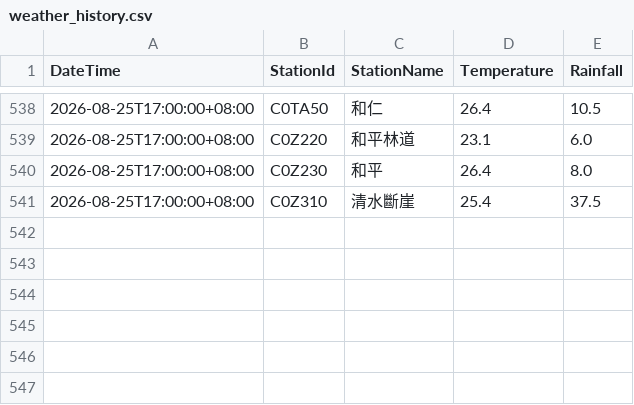
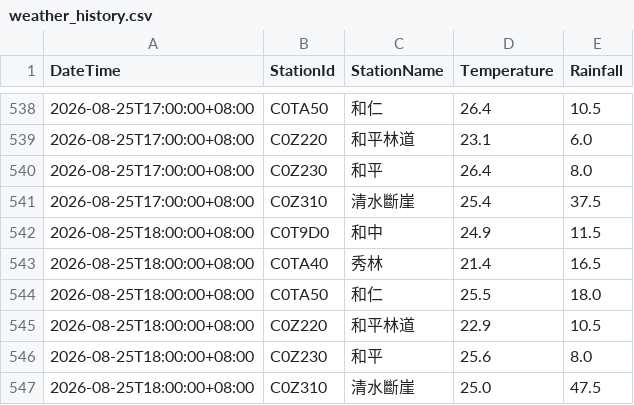
Before and after one commit to be-a-cell/weather-monitor, a CSV file: weather_history.csv, drawn as a sheet; only a part is shown, gaps mark what is left out.

```diff
--- a/weather_history.csv
+++ b/weather_history.csv
@@ -541 +541,7 @@
 2026-08-25T17:00:00+08:00,C0Z310,清水斷崖,25.4,37.5
+2026-08-25T18:00:00+08:00,C0T9D0,和中,24.9,11.5
+2026-08-25T18:00:00+08:00,C0TA40,秀林,21.4,16.5
+2026-08-25T18:00:00+08:00,C0TA50,和仁,25.5,18.0
+2026-08-25T18:00:00+08:00,C0Z220,和平林道,22.9,10.5
+2026-08-25T18:00:00+08:00,C0Z230,和平,25.6,8.0
+2026-08-25T18:00:00+08:00,C0Z310,清水斷崖,25.0,47.5
```
Also changed, not shown: stations_data/C0T9D0_和中.csv, stations_data/C0TA40_秀林.csv, 5 other files.
